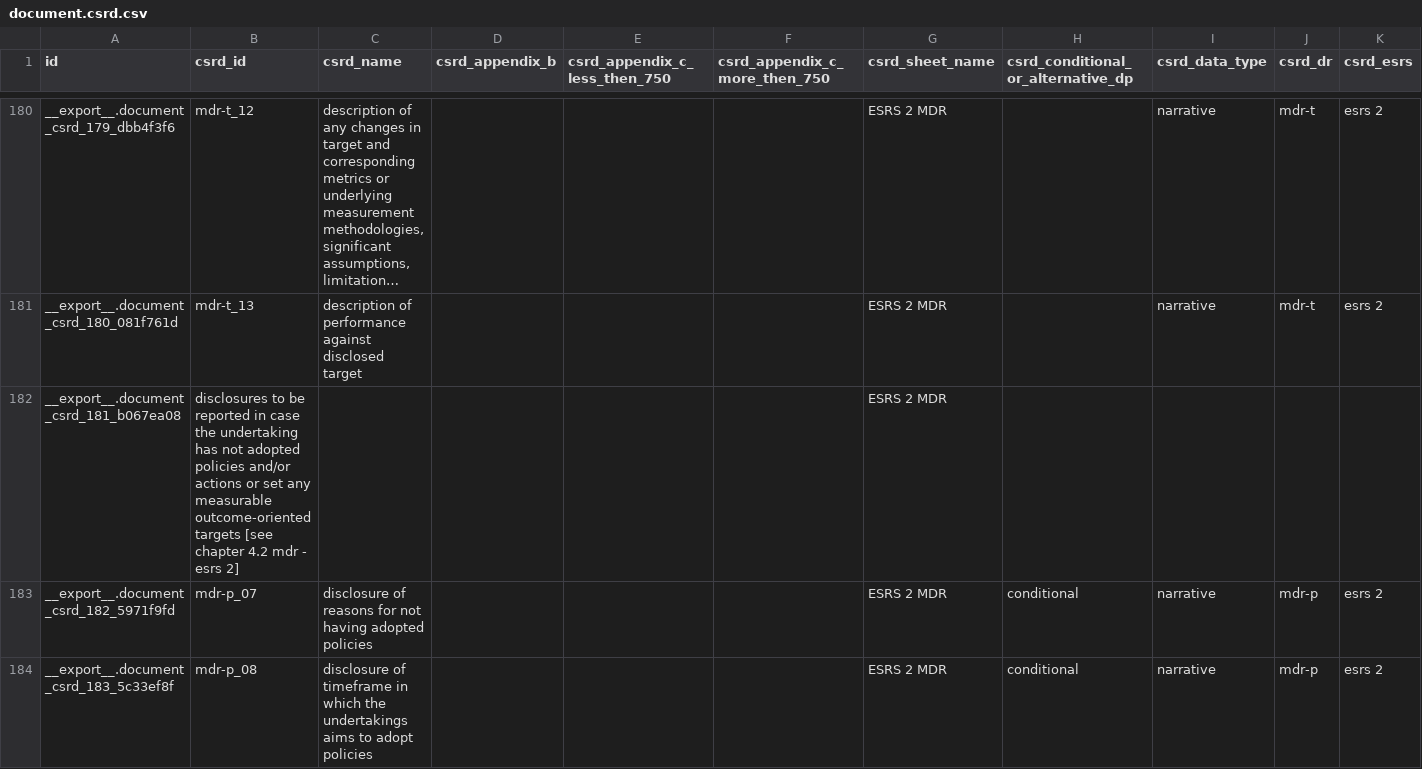
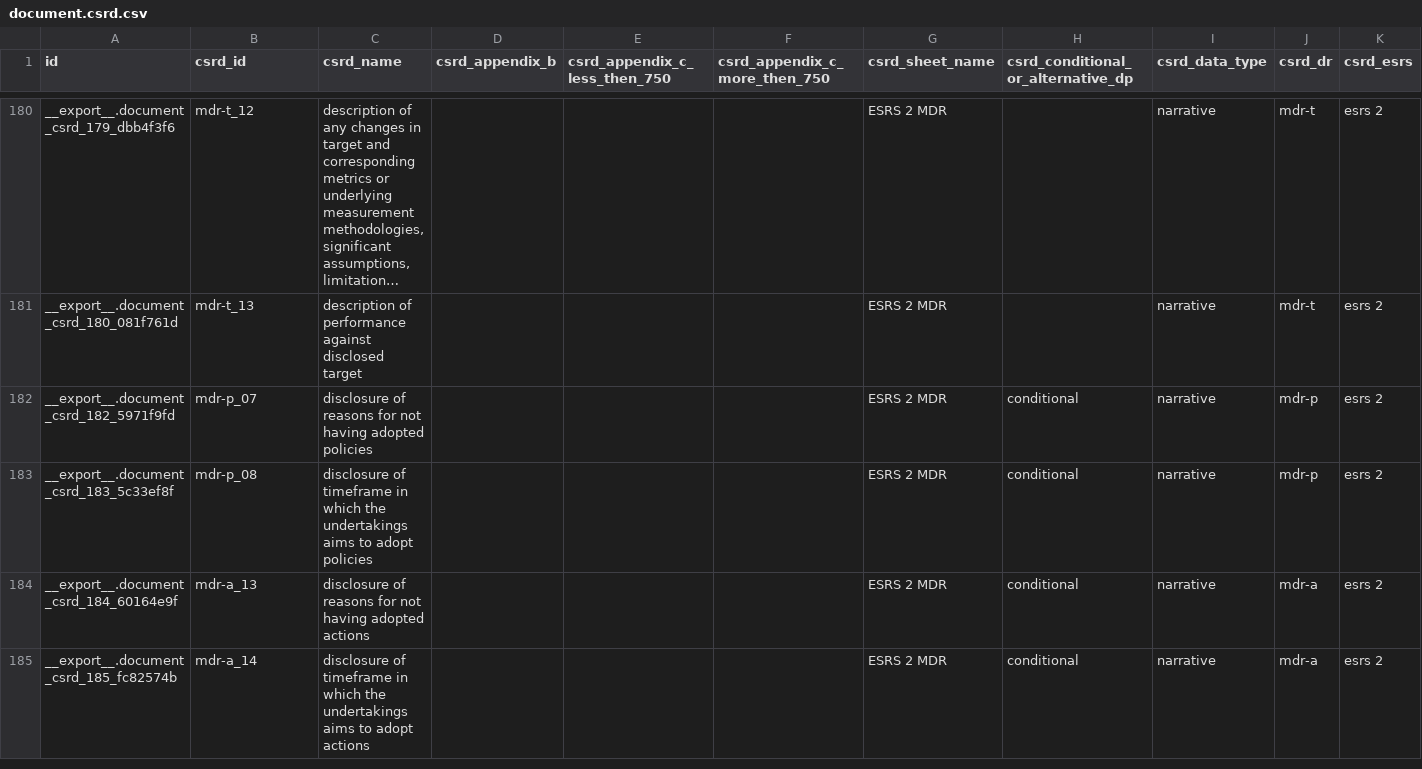
Before and after one commit to vertelab/odoo-knowledge, a CSV file: document_csrd/data/document.csrd.csv, drawn as a sheet; only a part is shown, gaps mark what is left out; the shorter side is filled out with more unchanged rows; long unchanged cells end in …; rows hold the shown columns only; the diff names each change by its address in the sheet, - before the commit and + after, or states it on an @@ line.

Commit message:
document_csrd: Changes in connection to csrd_esrs_line in account

```diff
--- a/document_csrd/data/document.csrd.csv
+++ b/document_csrd/data/document.csrd.csv
-row 182: __export__.document_csrd_181_b067ea08 | disclosures to be reported in case the undertaking has not adopted policies and/or actions or set any measurable outcome-oriented targets [see chapter 4.2 mdr - esrs 2] |  |  |  |  | ESRS 2 MDR
```
Also changed, not shown: 3 other files.
